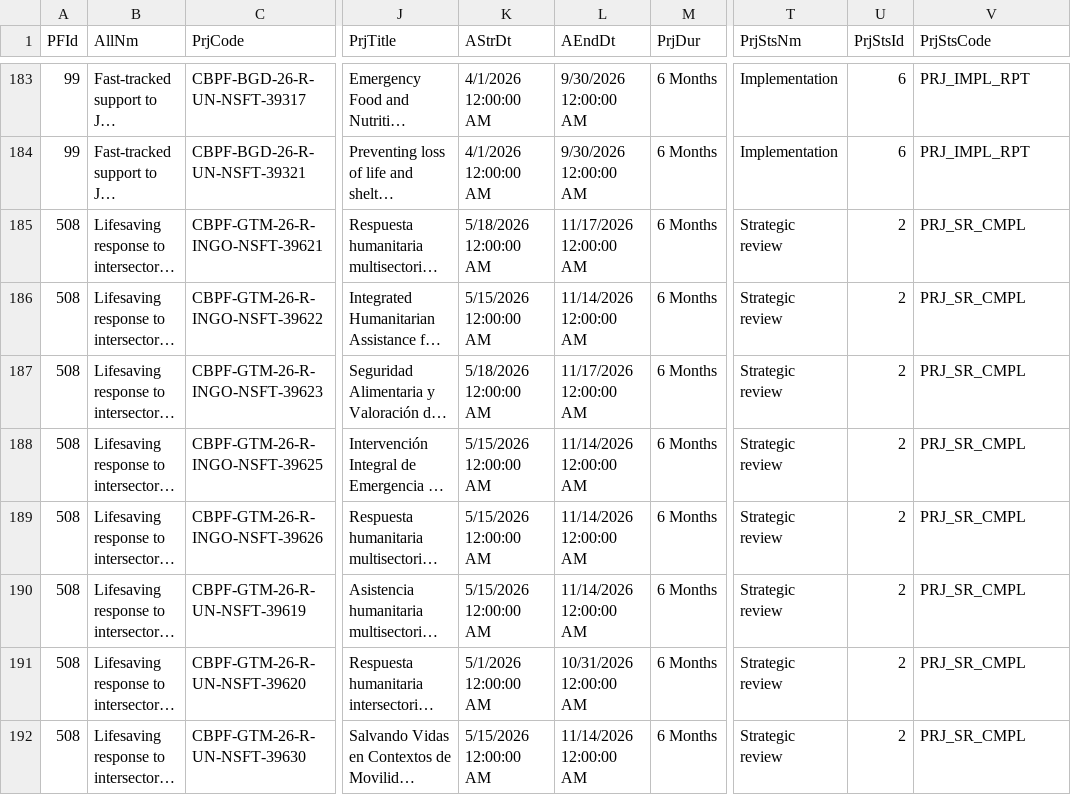
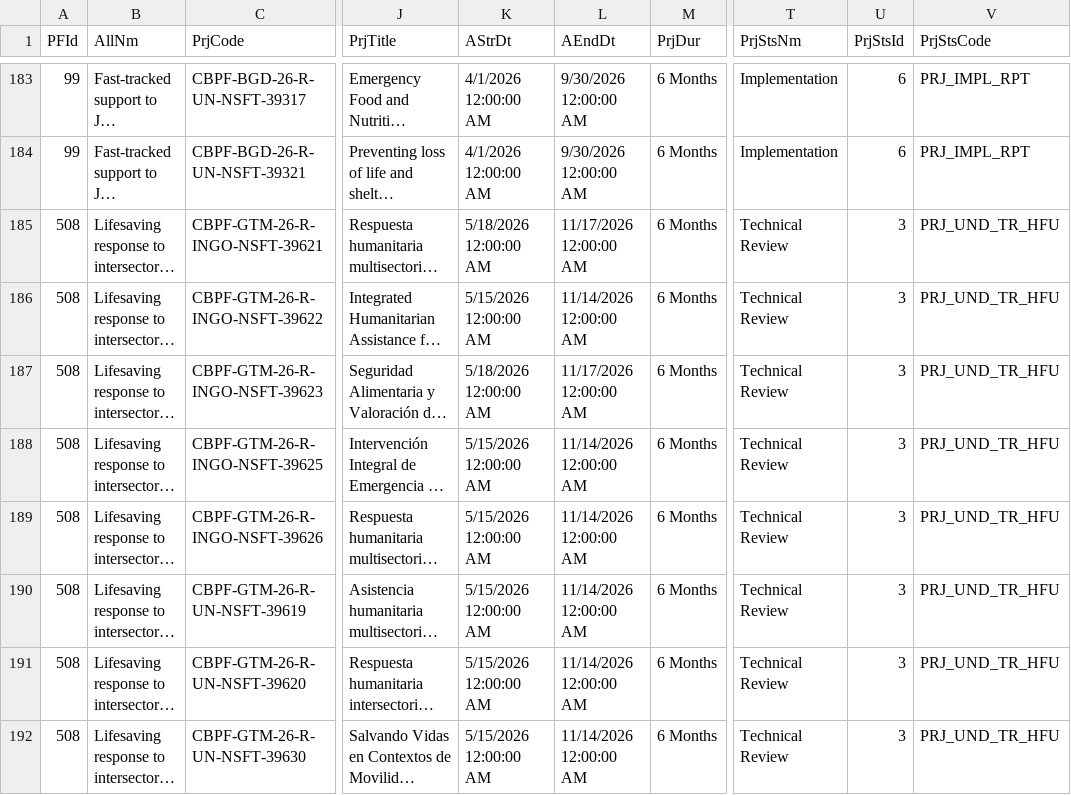
Before and after one commit to CBPFGMS/cbpfgms-data, a CSV file: utils/FT_allocations_overview_static/data/ProjectSummaryV2_2026.csv, drawn as a sheet; only a part is shown, gaps mark what is left out; long unchanged cells end in …; the diff covers the shown part only; the diff names each change by its address in the sheet, - before the commit and + after, or states it on an @@ line.

```diff
--- a/utils/FT_allocations_overview_static/data/ProjectSummaryV2_2026.csv
+++ b/utils/FT_allocations_overview_static/data/ProjectSummaryV2_2026.csv
-T185:T192 (PrjStsNm): Strategic review
+T185:T192 (PrjStsNm): Technical Review
-U185:U192 (PrjStsId): 2
+U185:U192 (PrjStsId): 3
-V185:V192 (PrjStsCode): PRJ_SR_CMPL
+V185:V192 (PrjStsCode): PRJ_UND_TR_HFU
-K191 (AStrDt): 5/1/2026 12:00:00 AM
+K191 (AStrDt): 5/15/2026 12:00:00 AM
-L191 (AEndDt): 10/31/2026 12:00:00 AM
+L191 (AEndDt): 11/14/2026 12:00:00 AM
```
Also changed, not shown: 21 edited cells elsewhere in this file, 2 other files.
